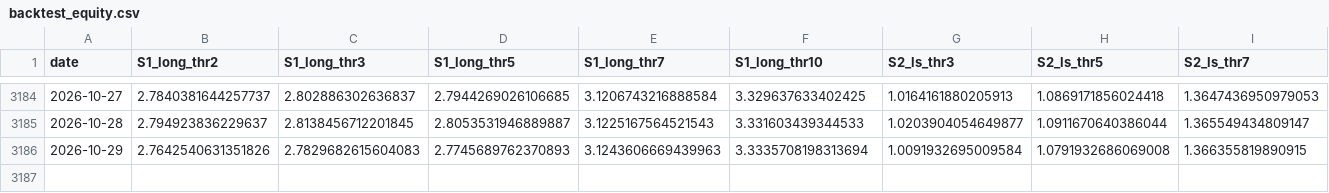
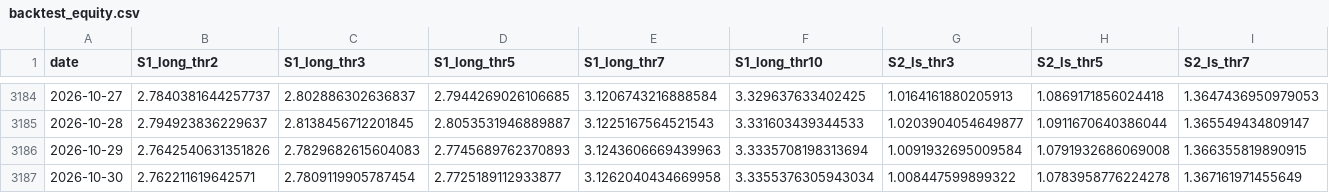
Before and after one commit to davidovaevgeshua-cloud/imoex-dashboard, a CSV file: data/backtest_equity.csv, drawn as a sheet; only a part is shown, gaps mark what is left out; rows hold the shown columns only; the diff names each change by its address in the sheet, - before the commit and + after, or states it on an @@ line.

```diff
--- a/data/backtest_equity.csv
+++ b/data/backtest_equity.csv
+row 3187: 2026-10-30 | 2.762211619642571 | 2.7809119905787454 | 2.7725189112933877 | 3.1262040434669958 | 3.3355376305943034 | 1.008447599899322 | 1.0783958776224278 | 1.367161971455649
```
Also changed, not shown: data/expanding_model.csv, data/imoex_factors.csv, 22 other files.
